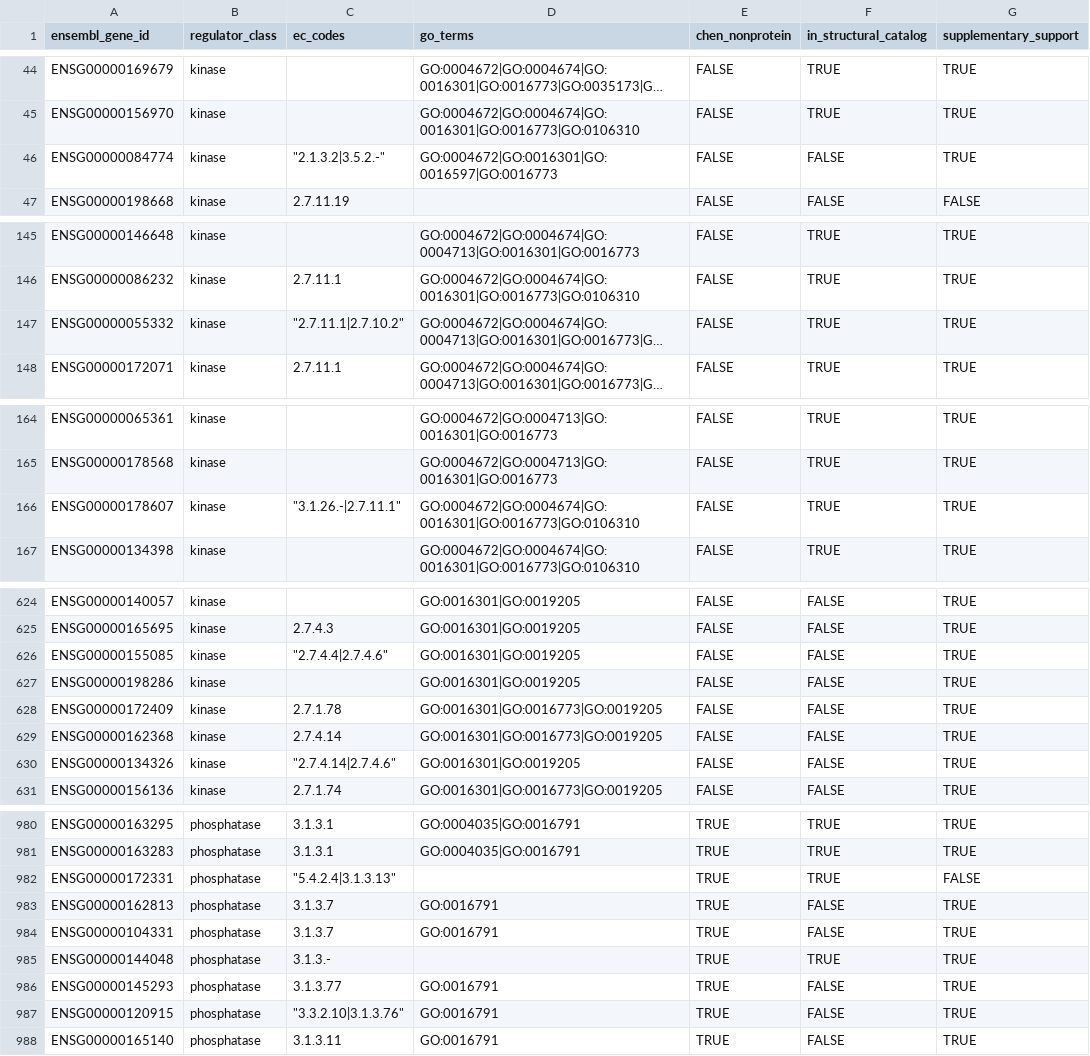
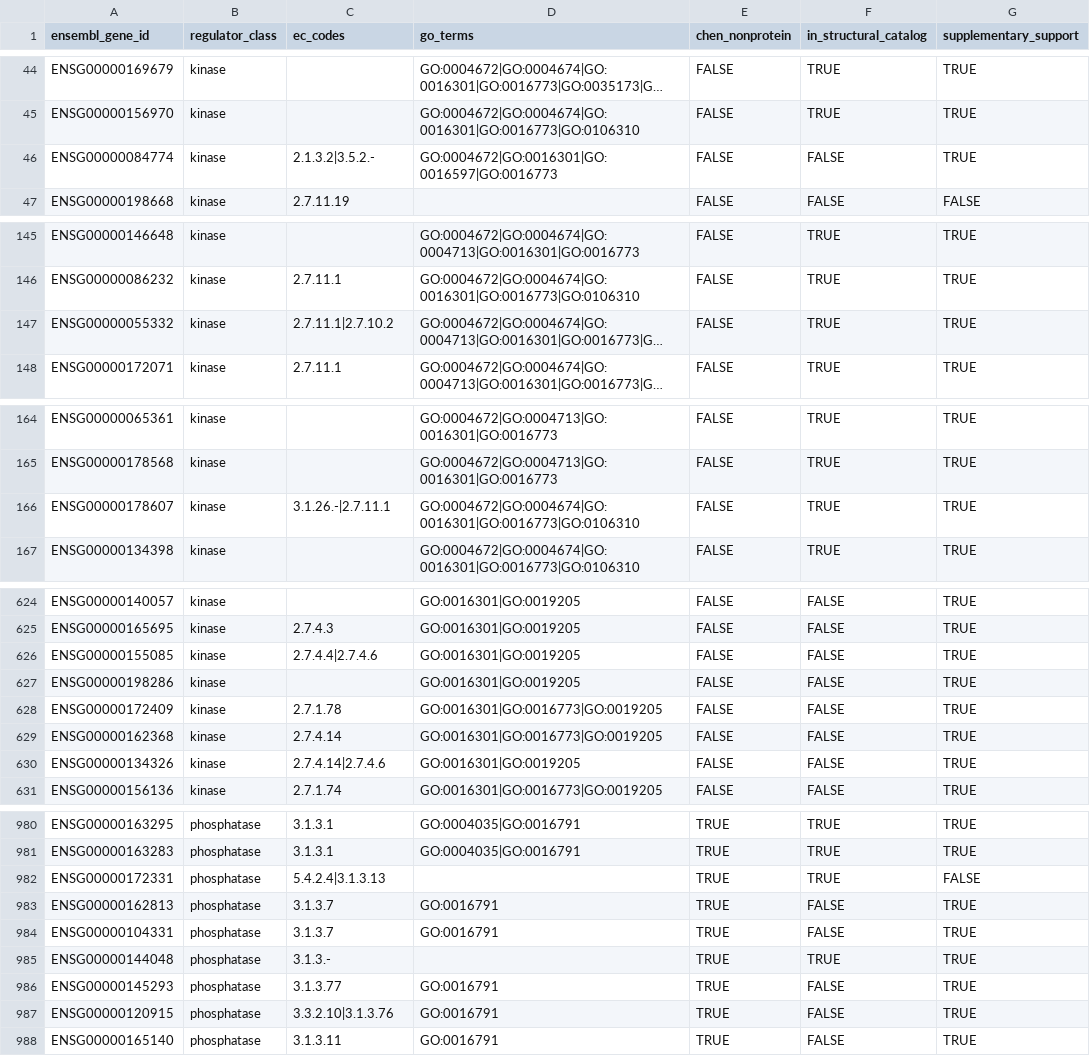
Before and after one commit to MEladawi/PhosphoEnzymes, a CSV file: inst/extdata/substrate_evidence.csv, drawn as a sheet; only a part is shown, gaps mark what is left out; long unchanged cells end in …; the diff covers the shown part only; the diff names each change by its address in the sheet, - before the commit and + after, or states it on an @@ line.

```diff
--- a/inst/extdata/substrate_evidence.csv
+++ b/inst/extdata/substrate_evidence.csv
-C46 (ec_codes): "2.1.3.2|3.5.2.-"
+C46 (ec_codes): 2.1.3.2|3.5.2.-
-C147 (ec_codes): "2.7.11.1|2.7.10.2"
+C147 (ec_codes): 2.7.11.1|2.7.10.2
-C166 (ec_codes): "3.1.26.-|2.7.11.1"
+C166 (ec_codes): 3.1.26.-|2.7.11.1
-C626 (ec_codes): "2.7.4.4|2.7.4.6"
+C626 (ec_codes): 2.7.4.4|2.7.4.6
-C630 (ec_codes): "2.7.4.14|2.7.4.6"
+C630 (ec_codes): 2.7.4.14|2.7.4.6
-C982 (ec_codes): "5.4.2.4|3.1.3.13"
+C982 (ec_codes): 5.4.2.4|3.1.3.13
-C987 (ec_codes): "3.3.2.10|3.1.3.76"
+C987 (ec_codes): 3.3.2.10|3.1.3.76
```
Also changed, not shown: 1 removed row and 25 edited cells elsewhere in this file, inst/extdata/human_phosphoenzymes.csv, inst/extdata/membership_provenance.csv, 5 other files.
